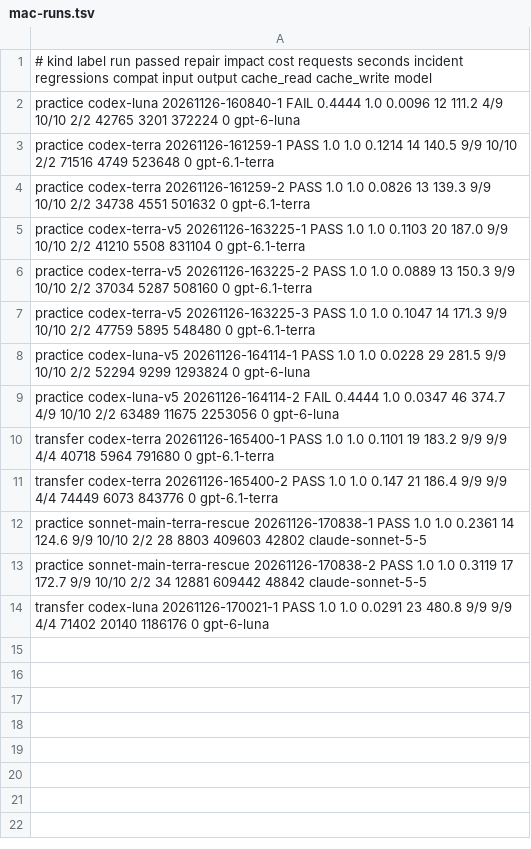
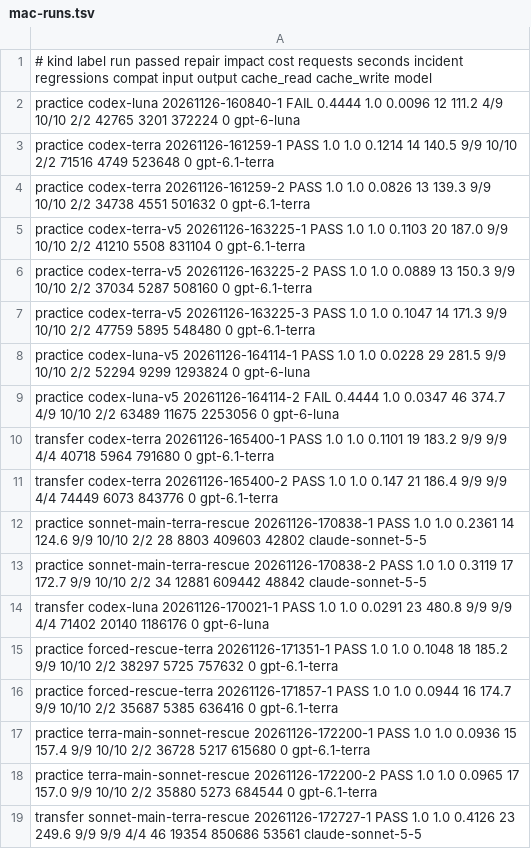
Before and after one commit to AadeshSalecha/modern-software-dev-assignments, a TSV file: .reppit/week6-agent-cost-optimization/mac-runs.tsv, drawn as a sheet.

```diff
--- a/.reppit/week6-agent-cost-optimization/mac-runs.tsv
+++ b/.reppit/week6-agent-cost-optimization/mac-runs.tsv
@@ -14 +14,6 @@ practice sonnet-main-terra-rescue 20261126-170838-2 PASS 1.0 1.0 0.3119 17 172.7
 transfer codex-luna 20261126-170021-1 PASS 1.0 1.0 0.0291 23 480.8 9/9 9/9 4/4 71402 20140 1186176 0 gpt-6-luna
+practice forced-rescue-terra 20261126-171351-1 PASS 1.0 1.0 0.1048 18 185.2 9/9 10/10 2/2 38297 5725 757632 0 gpt-6.1-terra
+practice forced-rescue-terra 20261126-171857-1 PASS 1.0 1.0 0.0944 16 174.7 9/9 10/10 2/2 35687 5385 636416 0 gpt-6.1-terra
+practice terra-main-sonnet-rescue 20261126-172200-1 PASS 1.0 1.0 0.0936 15 157.4 9/9 10/10 2/2 36728 5217 615680 0 gpt-6.1-terra
+practice terra-main-sonnet-rescue 20261126-172200-2 PASS 1.0 1.0 0.0965 17 157.0 9/9 10/10 2/2 35880 5273 684544 0 gpt-6.1-terra
+transfer sonnet-main-terra-rescue 20261126-172727-1 PASS 1.0 1.0 0.4126 23 249.6 9/9 9/9 4/4 46 19354 850686 53561 claude-sonnet-5-5
```
Also changed, not shown: .reppit/week6-agent-cost-optimization/runs/index-mac.tsv, .reppit/week6-agent-cost-optimization/runs/index.tsv, 10 other files.
